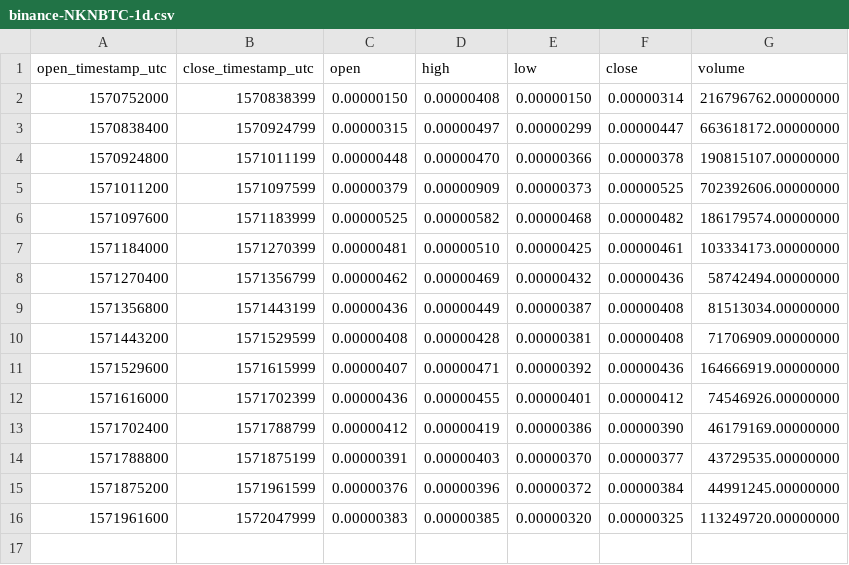
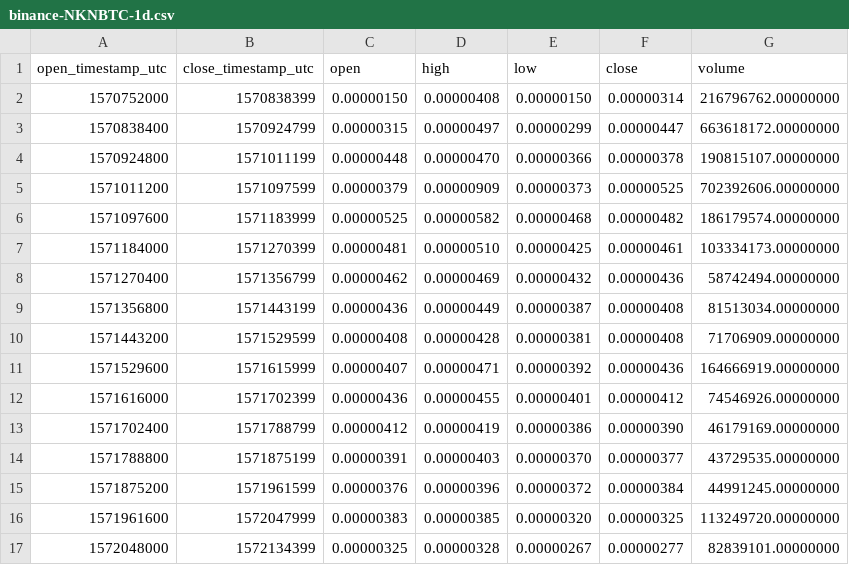
Before and after one commit to cryptobigbro/binance-NKNBTC, a CSV file: binance-NKNBTC-1d.csv, drawn as a sheet; the diff names each change by its address in the sheet, - before the commit and + after, or states it on an @@ line.

```diff
--- a/binance-NKNBTC-1d.csv
+++ b/binance-NKNBTC-1d.csv
+row 17: 1572048000 | 1572134399 | 0.00000325 | 0.00000328 | 0.00000267 | 0.00000277 | 82839101.00000000
```
Also changed, not shown: binance-NKNBTC-1h.csv, 1 other file.
